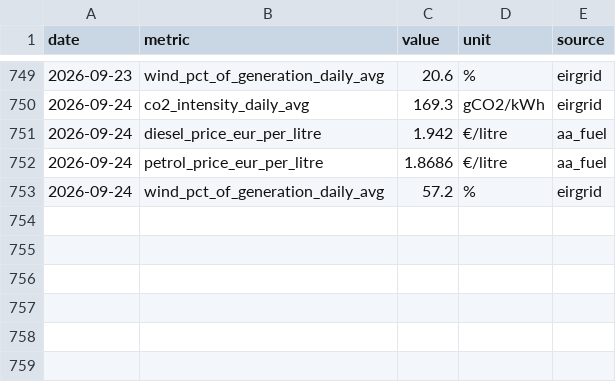
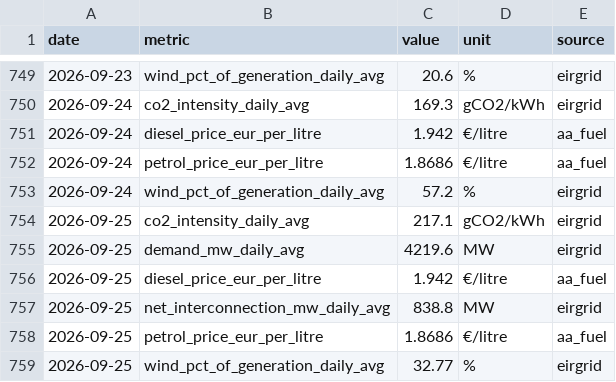
Before and after one commit to farrelltom/ireland-energy-dashboard, a CSV file: data/canonical/series.csv, drawn as a sheet; only a part is shown, gaps mark what is left out; the diff names each change by its address in the sheet, - before the commit and + after, or states it on an @@ line.

```diff
--- a/data/canonical/series.csv
+++ b/data/canonical/series.csv
+row 754: 2026-09-25 | co2_intensity_daily_avg | 217.1 | gCO2/kWh | eirgrid
+row 755: 2026-09-25 | demand_mw_daily_avg | 4219.6 | MW | eirgrid
+row 756: 2026-09-25 | diesel_price_eur_per_litre | 1.942 | €/litre | aa_fuel
+row 757: 2026-09-25 | net_interconnection_mw_daily_avg | 838.8 | MW | eirgrid
+row 758: 2026-09-25 | petrol_price_eur_per_litre | 1.8686 | €/litre | aa_fuel
+row 759: 2026-09-25 | wind_pct_of_generation_daily_avg | 32.77 | % | eirgrid
```
Also changed, not shown: data/canonical/tariffs.csv, 2 other files.
